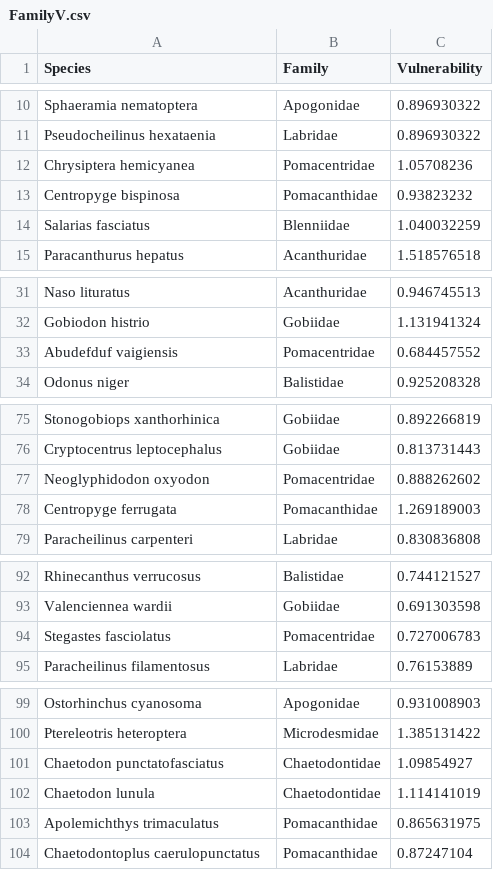
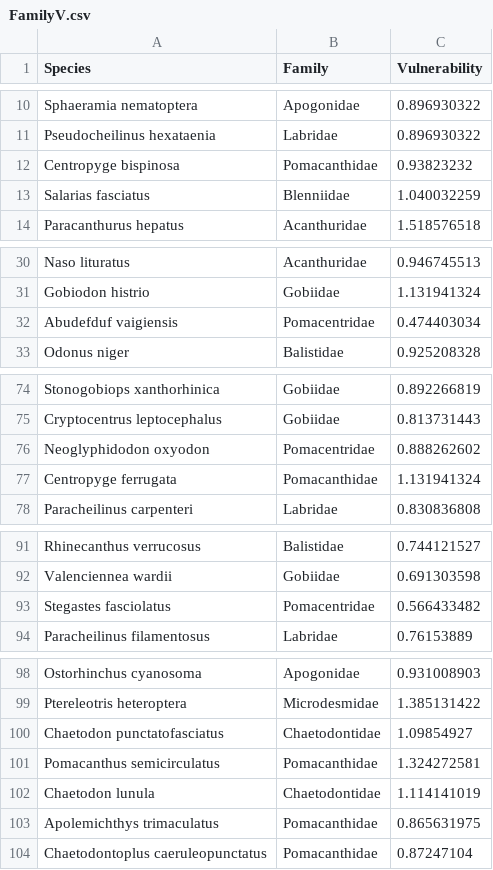
Before and after one commit to jbaldisimo/PSA-for-Top-100plus-PhMAT-species, a CSV file: FamilyV.csv, drawn as a sheet; only a part is shown, gaps mark what is left out.

Commit message:
Update FamilyV.csv

```diff
--- a/FamilyV.csv
+++ b/FamilyV.csv
@@ -11,3 +11,2 @@ Sphaeramia nematoptera,Apogonidae,0.896930322
 Pseudocheilinus hexataenia,Labridae,0.896930322
-Chrysiptera hemicyanea,Pomacentridae,1.05708236
 Centropyge bispinosa,Pomacanthidae,0.93823232
@@ -32,3 +31,3 @@ Naso lituratus,Acanthuridae,0.946745513
 Gobiodon histrio,Gobiidae,1.131941324
-Abudefduf vaigiensis,Pomacentridae,0.684457552
+Abudefduf vaigiensis,Pomacentridae,0.474403034
 Odonus niger,Balistidae,0.925208328
@@ -77,3 +76,3 @@ Cryptocentrus leptocephalus,Gobiidae,0.813731443
 Neoglyphidodon oxyodon,Pomacentridae,0.888262602
-Centropyge ferrugata,Pomacanthidae,1.269189003
+Centropyge ferrugata,Pomacanthidae,1.131941324
 Paracheilinus carpenteri,Labridae,0.830836808
@@ -93,3 +92,3 @@ Rhinecanthus verrucosus,Balistidae,0.744121527
 Valenciennea wardii,Gobiidae,0.691303598
-Stegastes fasciolatus,Pomacentridae,0.727006783
+Stegastes fasciolatus,Pomacentridae,0.566433482
 Paracheilinus filamentosus,Labridae,0.76153889
@@ -101,4 +100,5 @@ Ptereleotris heteroptera,Microdesmidae,1.385131422
 Chaetodon punctatofasciatus,Chaetodontidae,1.09854927
+Pomacanthus semicirculatus,Pomacanthidae,1.324272581
 Chaetodon lunula,Chaetodontidae,1.114141019
 Apolemichthys trimaculatus,Pomacanthidae,0.865631975
-Chaetodontoplus caerulopunctatus,Pomacanthidae,0.87247104
+Chaetodontoplus caeruleopunctatus,Pomacanthidae,0.87247104
```
